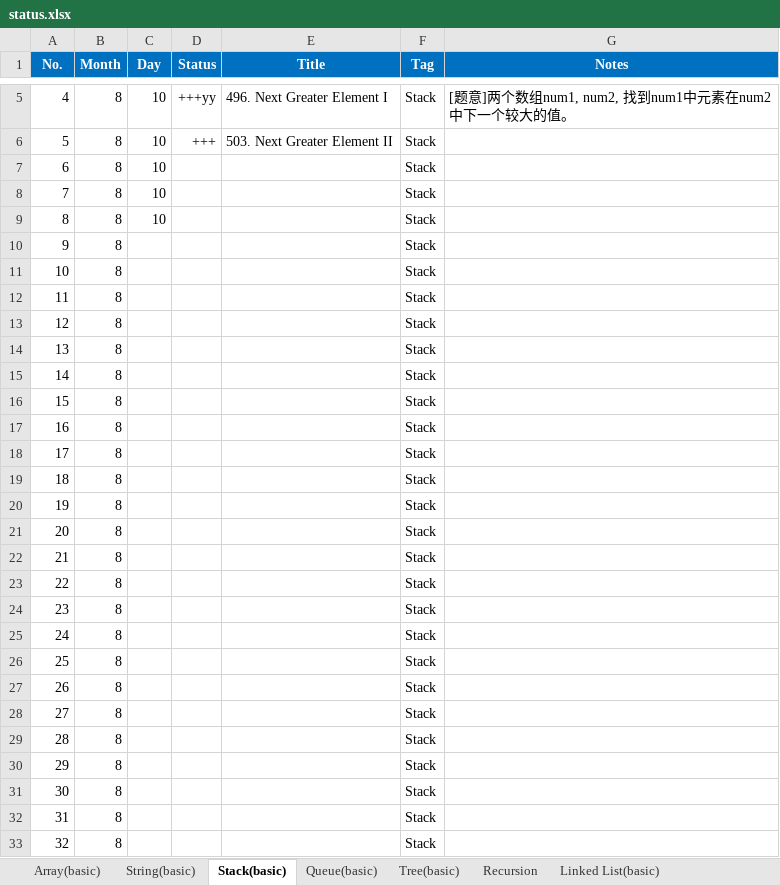
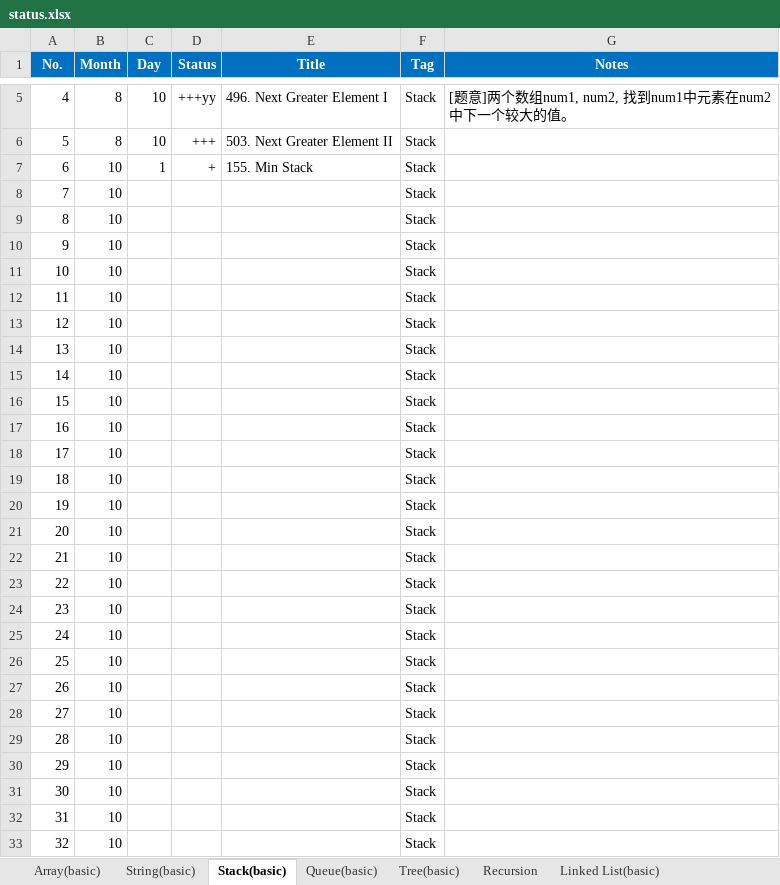
Before and after one commit to ZTidus/DataStructure, an Excel workbook: OJ/LeetCode/status.xlsx, sheet Stack(basic), drawn as a sheet; only a part is shown, gaps mark what is left out; values as stored, in another font and other column widths than the file's, no borders; the diff covers the shown part only; the diff names each change by its address in the sheet, - before the commit and + after, or states it on an @@ line.

Commit message:
update status

```diff
--- a/OJ/LeetCode/status.xlsx (sheet Stack(basic))
+++ b/OJ/LeetCode/status.xlsx (sheet Stack(basic))
-B7:B33 (Month): 8
+B7:B33 (Month): 10
-C7 (Day): 10
+C7 (Day): 1
-D7 (Status): (empty)
+D7 (Status): +
-E7 (Title): (empty)
+E7 (Title): 155. Min Stack
-C8:C9 (Day): 10
+C8:C9 (Day): (empty)
```
Also changed, not shown: 27 edited cells elsewhere in this sheet, sheet Array(basic), sheet Math, sheet String(basic), sheet Binary search, sheet Tree(basic), sheet Linked List(basic), 2 more sheets, other sheet tabs.
